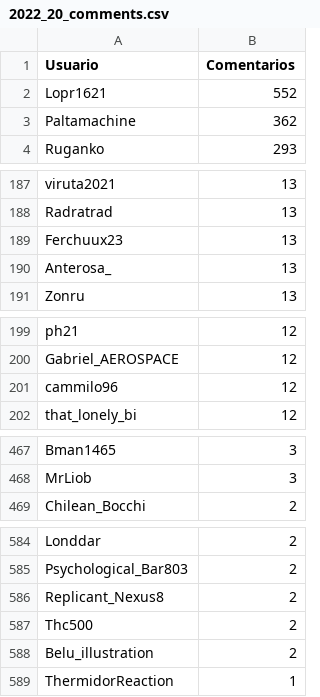
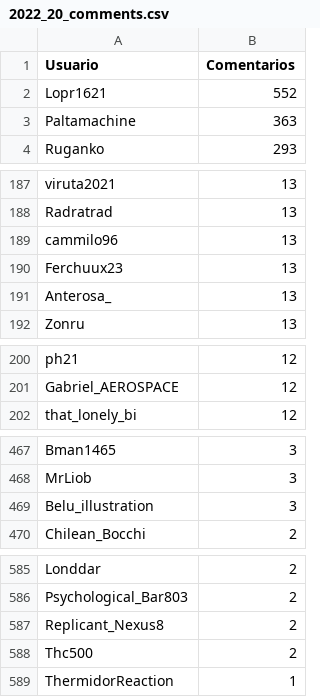
Before and after one commit to djxzinik/rChileRandom-Bot, a CSV file: weekly/2022_20_comments.csv, drawn as a sheet; only a part is shown, gaps mark what is left out.

```diff
--- a/weekly/2022_20_comments.csv
+++ b/weekly/2022_20_comments.csv
@@ -2,3 +2,3 @@ Usuario,Comentarios
 Lopr1621,552
-Paltamachine,362
+Paltamachine,363
 Ruganko,293
@@ -188,2 +188,3 @@ viruta2021,13
 Radratrad,13
+cammilo96,13
 Ferchuux23,13
@@ -200,3 +201,2 @@ ph21,12
 Gabriel_AEROSPACE,12
-cammilo96,12
 that_lonely_bi,12
@@ -468,2 +468,3 @@ Bman1465,3
 MrLiob,3
+Belu_illustration,3
 Chilean_Bocchi,2
@@ -587,3 +588,2 @@ Replicant_Nexus8,2
 Thc500,2
-Belu_illustration,2
 ThermidorReaction,1
```
Also changed, not shown: Users_comments.csv, weekly/current_comments.csv, 2 other files.
